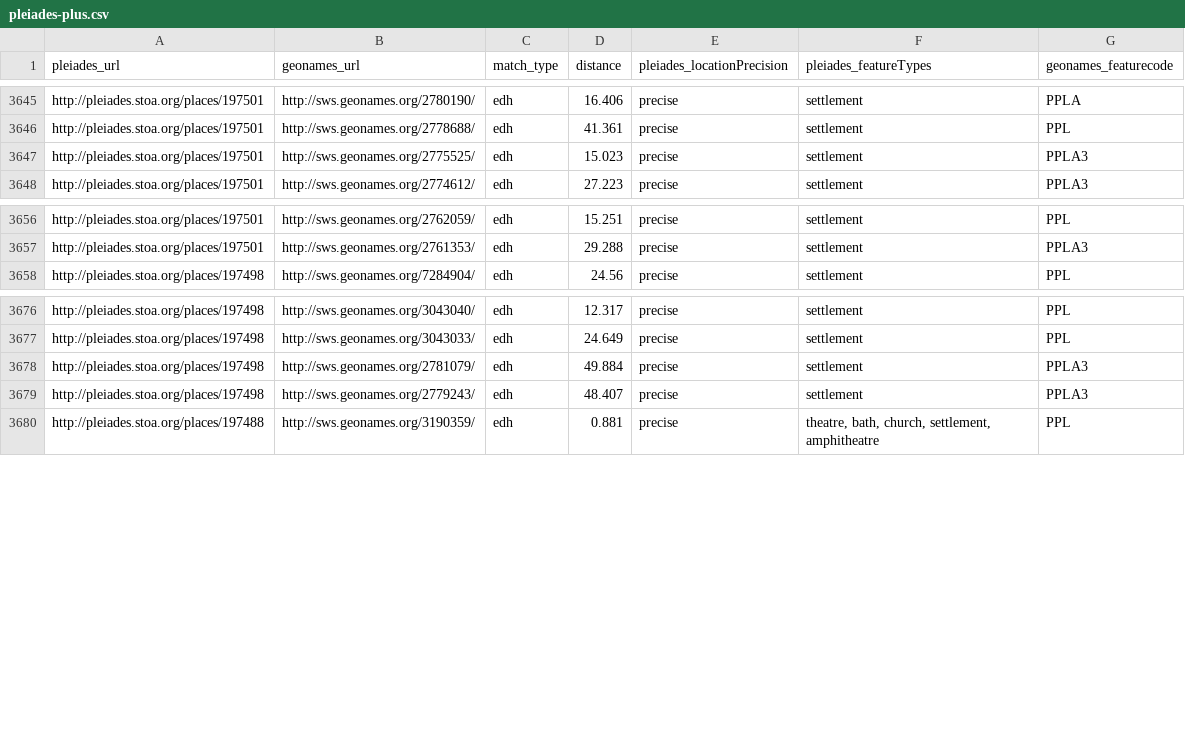
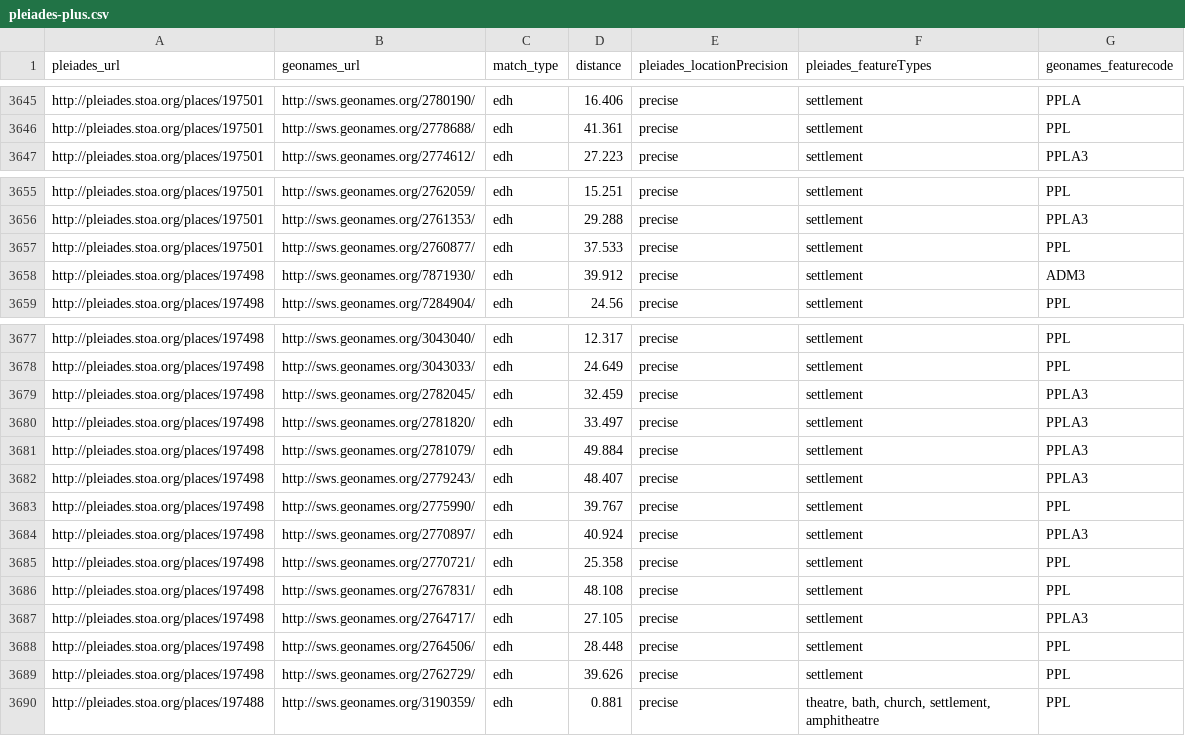
Before and after one commit to ryanfb/pleiades-plus, a CSV file: data/pleiades-plus.csv, drawn as a sheet; only a part is shown, gaps mark what is left out; removed rows and columns are numbered as before the commit, all else as after; the diff names each change by its address in the sheet, - before the commit and + after, or states it on an @@ line.

Commit message:
2015-10-05 pleiades-plus.csv update

```diff
--- a/data/pleiades-plus.csv
+++ b/data/pleiades-plus.csv
-row 3647: http://pleiades.stoa.org/places/197501 | http://sws.geonames.org/2775525/ | edh | 15.023 | precise | settlement | PPLA3
+row 3657: http://pleiades.stoa.org/places/197501 | http://sws.geonames.org/2760877/ | edh | 37.533 | precise | settlement | PPL
+row 3658: http://pleiades.stoa.org/places/197498 | http://sws.geonames.org/7871930/ | edh | 39.912 | precise | settlement | ADM3
+row 3679: http://pleiades.stoa.org/places/197498 | http://sws.geonames.org/2782045/ | edh | 32.459 | precise | settlement | PPLA3
+row 3680: http://pleiades.stoa.org/places/197498 | http://sws.geonames.org/2781820/ | edh | 33.497 | precise | settlement | PPLA3
+row 3683: http://pleiades.stoa.org/places/197498 | http://sws.geonames.org/2775990/ | edh | 39.767 | precise | settlement | PPL
+row 3684: http://pleiades.stoa.org/places/197498 | http://sws.geonames.org/2770897/ | edh | 40.924 | precise | settlement | PPLA3
+row 3685: http://pleiades.stoa.org/places/197498 | http://sws.geonames.org/2770721/ | edh | 25.358 | precise | settlement | PPL
+row 3686: http://pleiades.stoa.org/places/197498 | http://sws.geonames.org/2767831/ | edh | 48.108 | precise | settlement | PPL
+row 3687: http://pleiades.stoa.org/places/197498 | http://sws.geonames.org/2764717/ | edh | 27.105 | precise | settlement | PPLA3
+row 3688: http://pleiades.stoa.org/places/197498 | http://sws.geonames.org/2764506/ | edh | 28.448 | precise | settlement | PPL
+row 3689: http://pleiades.stoa.org/places/197498 | http://sws.geonames.org/2762729/ | edh | 39.626 | precise | settlement | PPL
```
